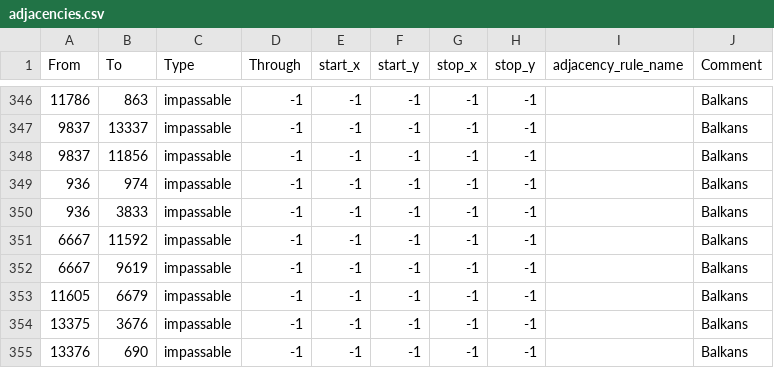
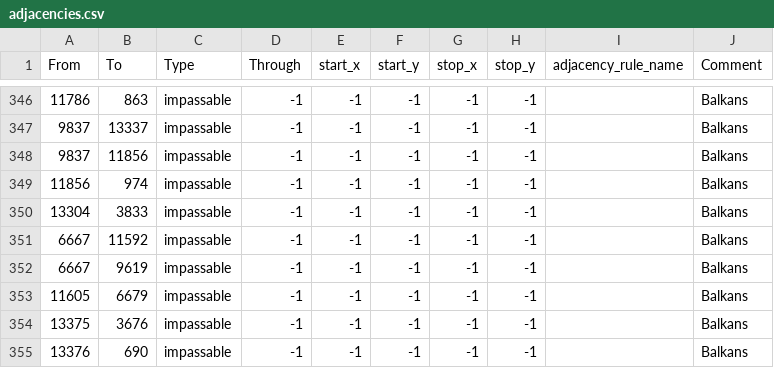
Before and after one commit to Gtym33/Kursach-Himiya, a CSV file: map/adjacencies.csv, drawn as a sheet; only a part is shown, gaps mark what is left out.

```diff
--- a/map/adjacencies.csv
+++ b/map/adjacencies.csv
@@ -348,4 +348,4 @@ From;To;Type;Through;start_x;start_y;stop_x;stop_y;adjacency_rule_name;Comment
 9837;11856;impassable;-1;-1;-1;-1;-1;;Balkans
-936;974;impassable;-1;-1;-1;-1;-1;;Balkans
-936;3833;impassable;-1;-1;-1;-1;-1;;Balkans
+11856;974;impassable;-1;-1;-1;-1;-1;;Balkans
+13304;3833;impassable;-1;-1;-1;-1;-1;;Balkans
 6667;11592;impassable;-1;-1;-1;-1;-1;;Balkans
```
Also changed, not shown: 6 other files.
